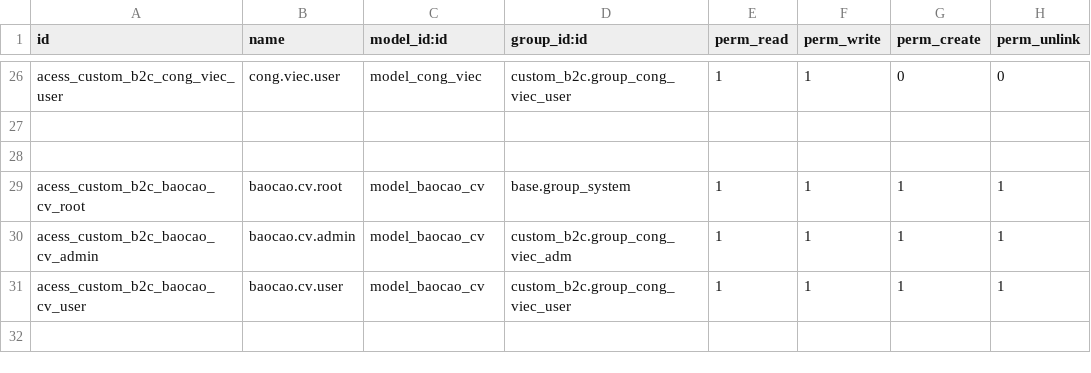
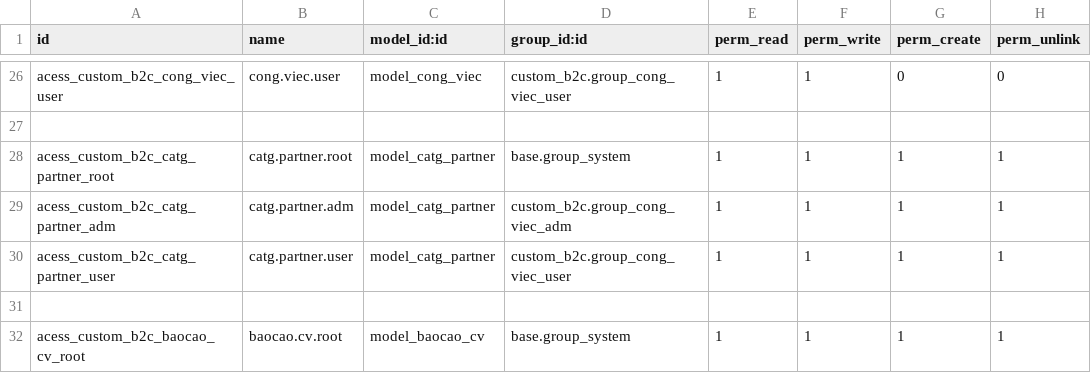
Before and after one commit to Lvquy/vitinhso.com, a CSV file: custom_b2c/security/ir.model.access.csv, drawn as a sheet; only a part is shown, gaps mark what is left out; the shorter side is filled out with more unchanged rows; the diff names each change by its address in the sheet, - before the commit and + after, or states it on an @@ line.

```diff
--- a/custom_b2c/security/ir.model.access.csv
+++ b/custom_b2c/security/ir.model.access.csv
+row 28: acess_custom_b2c_catg_partner_root | catg.partner.root | model_catg_partner | base.group_system | 1 | 1 | 1 | 1
+row 29: acess_custom_b2c_catg_partner_adm | catg.partner.adm | model_catg_partner | custom_b2c.group_cong_viec_adm | 1 | 1 | 1 | 1
+row 30: acess_custom_b2c_catg_partner_user | catg.partner.user | model_catg_partner | custom_b2c.group_cong_viec_user | 1 | 1 | 1 | 1
```
Also changed, not shown: 10 other files.
